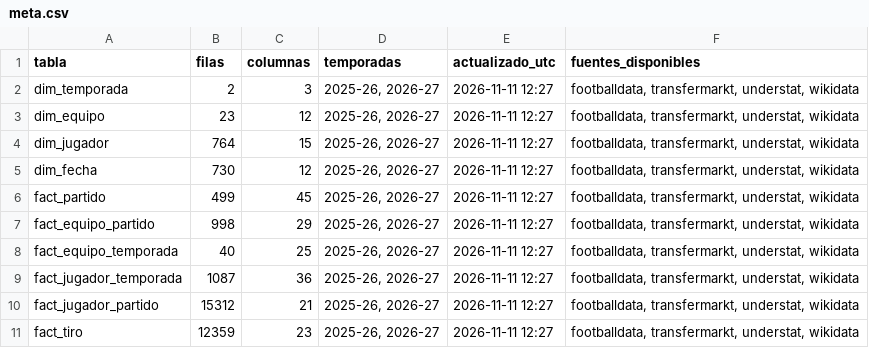
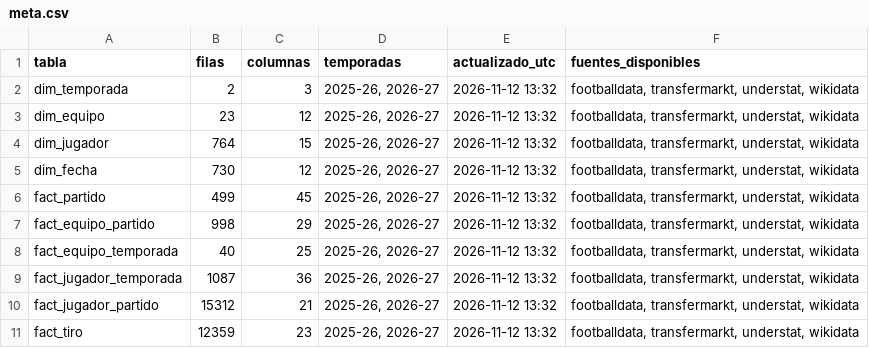
Before and after one commit to andonirdguez/laliga-dashboard, a CSV file: data/gold/meta.csv, drawn as a sheet.

```diff
--- a/data/gold/meta.csv
+++ b/data/gold/meta.csv
@@ -1,11 +1,11 @@
 tabla,filas,columnas,temporadas,actualizado_utc,fuentes_disponibles
-dim_temporada,2,3,"2025-26, 2026-27",2026-11-11 12:27,"footballdata, transfermarkt, understat, wikidata"
-dim_equipo,23,12,"2025-26, 2026-27",2026-11-11 12:27,"footballdata, transfermarkt, understat, wikidata"
-dim_jugador,764,15,"2025-26, 2026-27",2026-11-11 12:27,"footballdata, transfermarkt, understat, wikidata"
-dim_fecha,730,12,"2025-26, 2026-27",2026-11-11 12:27,"footballdata, transfermarkt, understat, wikidata"
-fact_partido,499,45,"2025-26, 2026-27",2026-11-11 12:27,"footballdata, transfermarkt, understat, wikidata"
-fact_equipo_partido,998,29,"2025-26, 2026-27",2026-11-11 12:27,"footballdata, transfermarkt, understat, wikidata"
-fact_equipo_temporada,40,25,"2025-26, 2026-27",2026-11-11 12:27,"footballdata, transfermarkt, understat, wikidata"
-fact_jugador_temporada,1087,36,"2025-26, 2026-27",2026-11-11 12:27,"footballdata, transfermarkt, understat, wikidata"
-fact_jugador_partido,15312,21,"2025-26, 2026-27",2026-11-11 12:27,"footballdata, transfermarkt, understat, wikidata"
-fact_tiro,12359,23,"2025-26, 2026-27",2026-11-11 12:27,"footballdata, transfermarkt, understat, wikidata"
+dim_temporada,2,3,"2025-26, 2026-27",2026-11-12 13:32,"footballdata, transfermarkt, understat, wikidata"
+dim_equipo,23,12,"2025-26, 2026-27",2026-11-12 13:32,"footballdata, transfermarkt, understat, wikidata"
+dim_jugador,764,15,"2025-26, 2026-27",2026-11-12 13:32,"footballdata, transfermarkt, understat, wikidata"
+dim_fecha,730,12,"2025-26, 2026-27",2026-11-12 13:32,"footballdata, transfermarkt, understat, wikidata"
+fact_partido,499,45,"2025-26, 2026-27",2026-11-12 13:32,"footballdata, transfermarkt, understat, wikidata"
+fact_equipo_partido,998,29,"2025-26, 2026-27",2026-11-12 13:32,"footballdata, transfermarkt, understat, wikidata"
+fact_equipo_temporada,40,25,"2025-26, 2026-27",2026-11-12 13:32,"footballdata, transfermarkt, understat, wikidata"
+fact_jugador_temporada,1087,36,"2025-26, 2026-27",2026-11-12 13:32,"footballdata, transfermarkt, understat, wikidata"
+fact_jugador_partido,15312,21,"2025-26, 2026-27",2026-11-12 13:32,"footballdata, transfermarkt, understat, wikidata"
+fact_tiro,12359,23,"2025-26, 2026-27",2026-11-12 13:32,"footballdata, transfermarkt, understat, wikidata"
```
